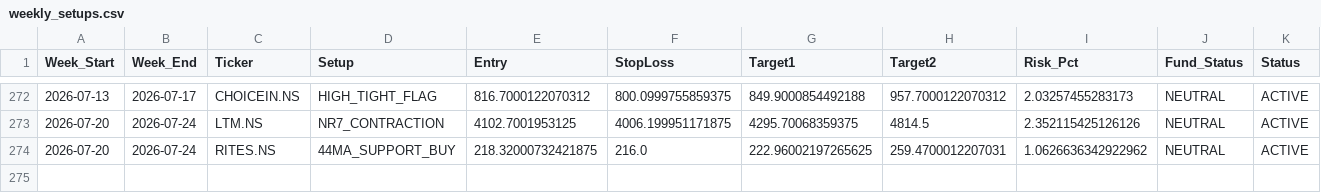
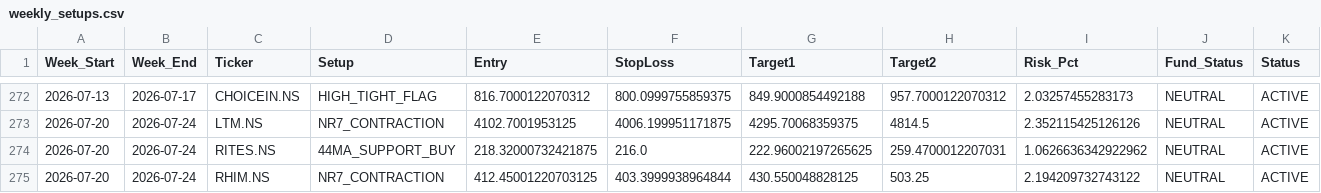
Before and after one commit to aryamanbansod/managerfunds.ai, a CSV file: data/weekly/weekly_setups.csv, drawn as a sheet; only a part is shown, gaps mark what is left out; rows hold the shown columns only; the diff names each change by its address in the sheet, - before the commit and + after, or states it on an @@ line.

```diff
--- a/data/weekly/weekly_setups.csv
+++ b/data/weekly/weekly_setups.csv
+row 275: 2026-07-20 | 2026-07-24 | RHIM.NS | NR7_CONTRACTION | 412.45001220703125 | 403.3999938964844 | 430.550048828125 | 503.25 | 2.194209732743122 | NEUTRAL | ACTIVE
```
Also changed, not shown: 2 other files.
